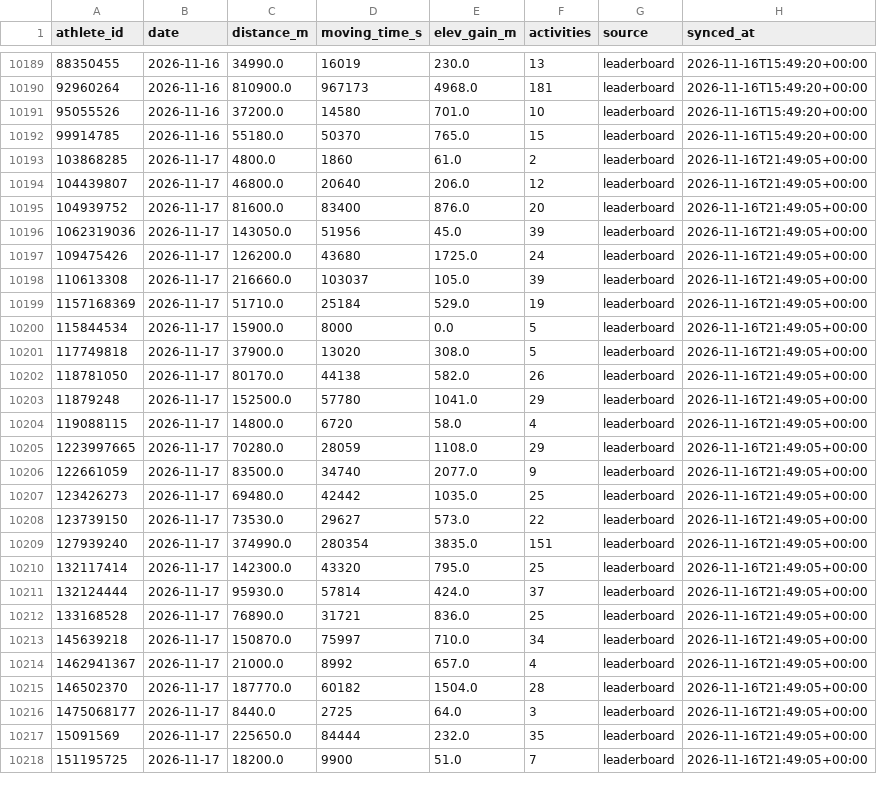
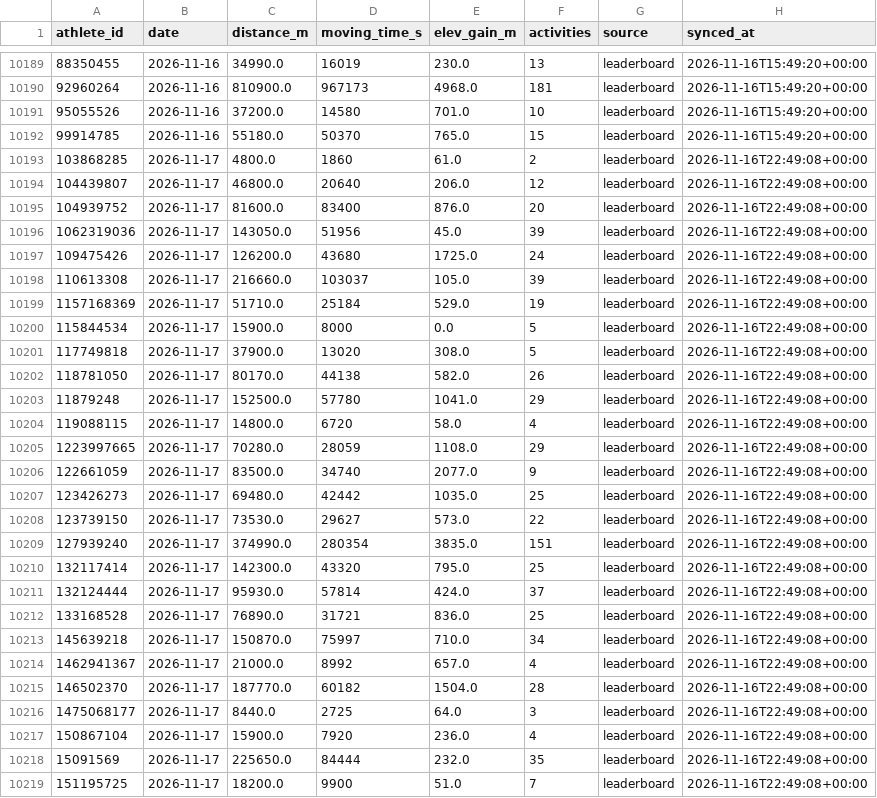
Before and after one commit to 40SAR-Data-Team/BdeAnnivVirtChallenge, a CSV file: backend/statistics/statistics.csv, drawn as a sheet; only a part is shown, gaps mark what is left out; the diff covers the shown part only.

```diff
--- a/backend/statistics/statistics.csv
+++ b/backend/statistics/statistics.csv
@@ -10192,27 +10192,28 @@ athlete_id,date,distance_m,moving_time_s,elev_gain_m,activities,source,synced_at
 99914785,2026-11-16,55180.0,50370,765.0,15,leaderboard,2026-11-16T15:49:20+00:00
-103868285,2026-11-17,4800.0,1860,61.0,2,leaderboard,2026-11-16T21:49:05+00:00
-104439807,2026-11-17,46800.0,20640,206.0,12,leaderboard,2026-11-16T21:49:05+00:00
-104939752,2026-11-17,81600.0,83400,876.0,20,leaderboard,2026-11-16T21:49:05+00:00
-1062319036,2026-11-17,143050.0,51956,45.0,39,leaderboard,2026-11-16T21:49:05+00:00
-109475426,2026-11-17,126200.0,43680,1725.0,24,leaderboard,2026-11-16T21:49:05+00:00
-110613308,2026-11-17,216660.0,103037,105.0,39,leaderboard,2026-11-16T21:49:05+00:00
-1157168369,2026-11-17,51710.0,25184,529.0,19,leaderboard,2026-11-16T21:49:05+00:00
-115844534,2026-11-17,15900.0,8000,0.0,5,leaderboard,2026-11-16T21:49:05+00:00
-117749818,2026-11-17,37900.0,13020,308.0,5,leaderboard,2026-11-16T21:49:05+00:00
-118781050,2026-11-17,80170.0,44138,582.0,26,leaderboard,2026-11-16T21:49:05+00:00
-11879248,2026-11-17,152500.0,57780,1041.0,29,leaderboard,2026-11-16T21:49:05+00:00
-119088115,2026-11-17,14800.0,6720,58.0,4,leaderboard,2026-11-16T21:49:05+00:00
-1223997665,2026-11-17,70280.0,28059,1108.0,29,leaderboard,2026-11-16T21:49:05+00:00
-122661059,2026-11-17,83500.0,34740,2077.0,9,leaderboard,2026-11-16T21:49:05+00:00
-123426273,2026-11-17,69480.0,42442,1035.0,25,leaderboard,2026-11-16T21:49:05+00:00
-123739150,2026-11-17,73530.0,29627,573.0,22,leaderboard,2026-11-16T21:49:05+00:00
-127939240,2026-11-17,374990.0,280354,3835.0,151,leaderboard,2026-11-16T21:49:05+00:00
-132117414,2026-11-17,142300.0,43320,795.0,25,leaderboard,2026-11-16T21:49:05+00:00
-132124444,2026-11-17,95930.0,57814,424.0,37,leaderboard,2026-11-16T21:49:05+00:00
-133168528,2026-11-17,76890.0,31721,836.0,25,leaderboard,2026-11-16T21:49:05+00:00
-145639218,2026-11-17,150870.0,75997,710.0,34,leaderboard,2026-11-16T21:49:05+00:00
-1462941367,2026-11-17,21000.0,8992,657.0,4,leaderboard,2026-11-16T21:49:05+00:00
-146502370,2026-11-17,187770.0,60182,1504.0,28,leaderboard,2026-11-16T21:49:05+00:00
-1475068177,2026-11-17,8440.0,2725,64.0,3,leaderboard,2026-11-16T21:49:05+00:00
-15091569,2026-11-17,225650.0,84444,232.0,35,leaderboard,2026-11-16T21:49:05+00:00
-151195725,2026-11-17,18200.0,9900,51.0,7,leaderboard,2026-11-16T21:49:05+00:00
+103868285,2026-11-17,4800.0,1860,61.0,2,leaderboard,2026-11-16T22:49:08+00:00
+104439807,2026-11-17,46800.0,20640,206.0,12,leaderboard,2026-11-16T22:49:08+00:00
+104939752,2026-11-17,81600.0,83400,876.0,20,leaderboard,2026-11-16T22:49:08+00:00
+1062319036,2026-11-17,143050.0,51956,45.0,39,leaderboard,2026-11-16T22:49:08+00:00
+109475426,2026-11-17,126200.0,43680,1725.0,24,leaderboard,2026-11-16T22:49:08+00:00
+110613308,2026-11-17,216660.0,103037,105.0,39,leaderboard,2026-11-16T22:49:08+00:00
+1157168369,2026-11-17,51710.0,25184,529.0,19,leaderboard,2026-11-16T22:49:08+00:00
+115844534,2026-11-17,15900.0,8000,0.0,5,leaderboard,2026-11-16T22:49:08+00:00
+117749818,2026-11-17,37900.0,13020,308.0,5,leaderboard,2026-11-16T22:49:08+00:00
+118781050,2026-11-17,80170.0,44138,582.0,26,leaderboard,2026-11-16T22:49:08+00:00
+11879248,2026-11-17,152500.0,57780,1041.0,29,leaderboard,2026-11-16T22:49:08+00:00
+119088115,2026-11-17,14800.0,6720,58.0,4,leaderboard,2026-11-16T22:49:08+00:00
+1223997665,2026-11-17,70280.0,28059,1108.0,29,leaderboard,2026-11-16T22:49:08+00:00
+122661059,2026-11-17,83500.0,34740,2077.0,9,leaderboard,2026-11-16T22:49:08+00:00
+123426273,2026-11-17,69480.0,42442,1035.0,25,leaderboard,2026-11-16T22:49:08+00:00
+123739150,2026-11-17,73530.0,29627,573.0,22,leaderboard,2026-11-16T22:49:08+00:00
+127939240,2026-11-17,374990.0,280354,3835.0,151,leaderboard,2026-11-16T22:49:08+00:00
+132117414,2026-11-17,142300.0,43320,795.0,25,leaderboard,2026-11-16T22:49:08+00:00
+132124444,2026-11-17,95930.0,57814,424.0,37,leaderboard,2026-11-16T22:49:08+00:00
+133168528,2026-11-17,76890.0,31721,836.0,25,leaderboard,2026-11-16T22:49:08+00:00
+145639218,2026-11-17,150870.0,75997,710.0,34,leaderboard,2026-11-16T22:49:08+00:00
+1462941367,2026-11-17,21000.0,8992,657.0,4,leaderboard,2026-11-16T22:49:08+00:00
+146502370,2026-11-17,187770.0,60182,1504.0,28,leaderboard,2026-11-16T22:49:08+00:00
+1475068177,2026-11-17,8440.0,2725,64.0,3,leaderboard,2026-11-16T22:49:08+00:00
+150867104,2026-11-17,15900.0,7920,236.0,4,leaderboard,2026-11-16T22:49:08+00:00
+15091569,2026-11-17,225650.0,84444,232.0,35,leaderboard,2026-11-16T22:49:08+00:00
+151195725,2026-11-17,18200.0,9900,51.0,7,leaderboard,2026-11-16T22:49:08+00:00
```
Also changed, not shown: 1 added row and 141 edited cells elsewhere in this file, backend/members/member_count.csv, 2 other files.
